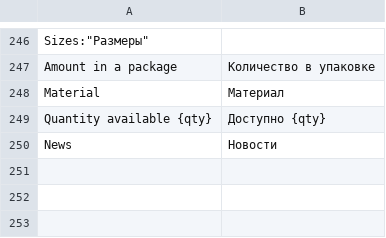
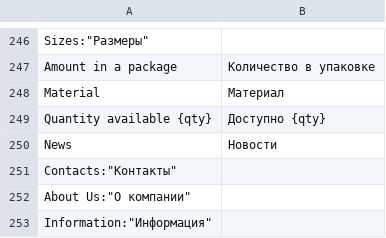
Before and after one commit to egor-pisarev/vsf-theme-ivago, a CSV file: resource/i18n/ru-RU.csv, drawn as a sheet; only a part is shown, gaps mark what is left out.

```diff
--- a/resource/i18n/ru-RU.csv
+++ b/resource/i18n/ru-RU.csv
@@ -250 +250,4 @@
 "News","Новости"
+"Contacts":"Контакты"
+"About Us":"О компании"
+"Information":"Информация"
```
Also changed, not shown: 3 other files.
